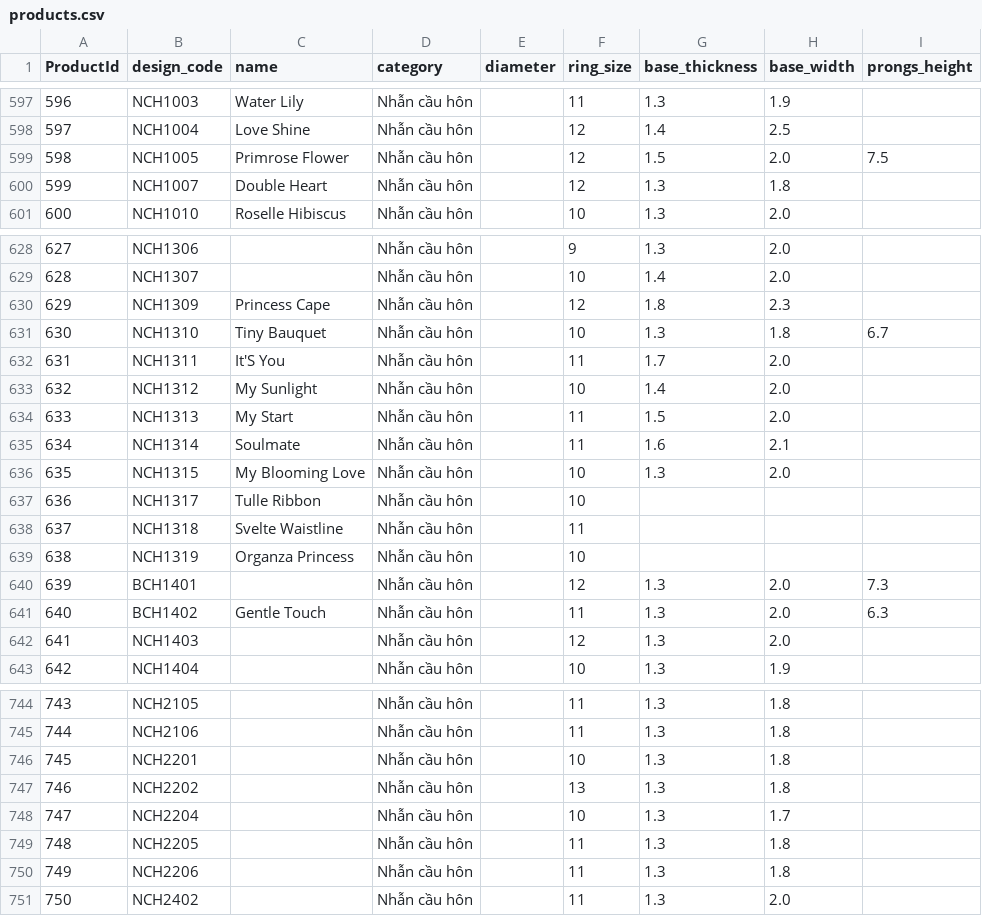
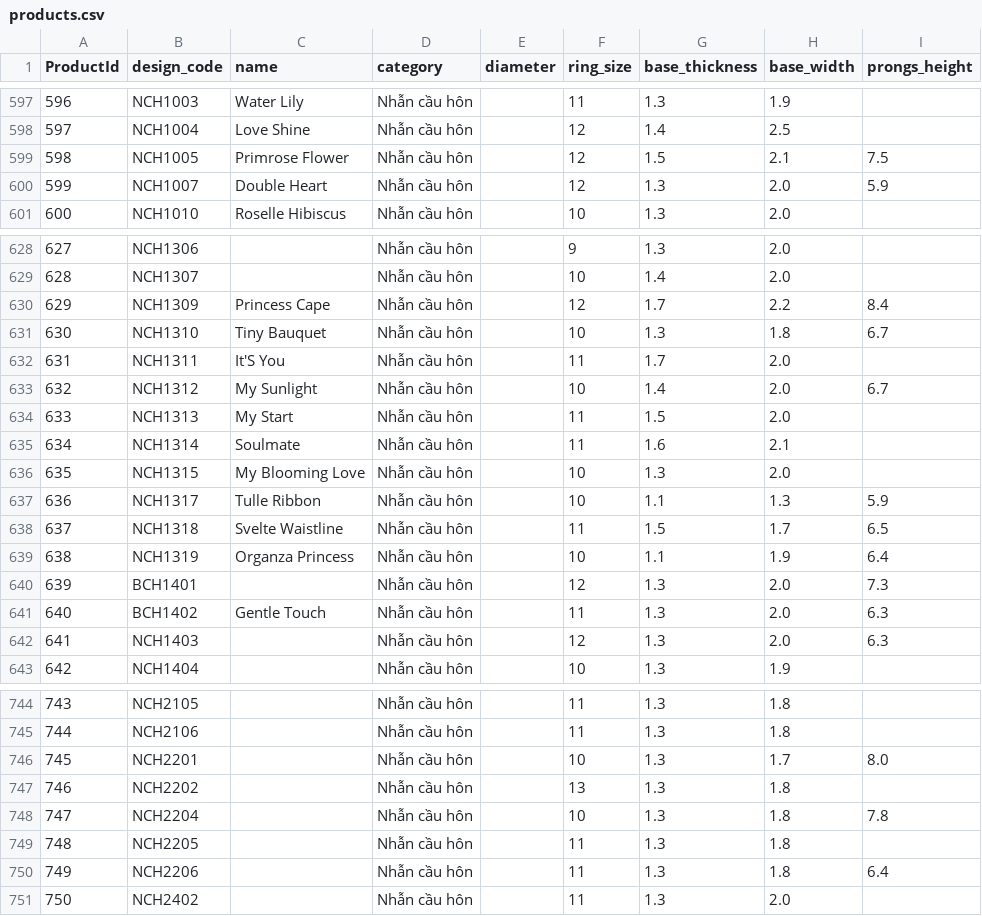
Before and after one commit to matchalatte2609/tierra-inventory-management-backend, a CSV file: src/seeds/mock/products.csv, drawn as a sheet; only a part is shown, gaps mark what is left out; the diff covers the shown part only.

```diff
--- a/src/seeds/mock/products.csv
+++ b/src/seeds/mock/products.csv
@@ -598,4 +598,4 @@ ProductId,design_code,name,category,diameter,ring_size,base_thickness,base_width
 597,NCH1004,Love Shine,Nhẫn cầu hôn,,12,1.4,2.5,
-598,NCH1005,Primrose Flower,Nhẫn cầu hôn,,12,1.5,2.0,7.5
-599,NCH1007,Double Heart,Nhẫn cầu hôn,,12,1.3,1.8,
+598,NCH1005,Primrose Flower,Nhẫn cầu hôn,,12,1.5,2.1,7.5
+599,NCH1007,Double Heart,Nhẫn cầu hôn,,12,1.3,2.0,5.9
 600,NCH1010,Roselle Hibiscus,Nhẫn cầu hôn,,10,1.3,2.0,
@@ -629,6 +629,6 @@ ProductId,design_code,name,category,diameter,ring_size,base_thickness,base_width
 628,NCH1307,,Nhẫn cầu hôn,,10,1.4,2.0,
-629,NCH1309,Princess Cape,Nhẫn cầu hôn,,12,1.8,2.3,
+629,NCH1309,Princess Cape,Nhẫn cầu hôn,,12,1.7,2.2,8.4
 630,NCH1310,Tiny Bauquet,Nhẫn cầu hôn,,10,1.3,1.8,6.7
 631,NCH1311,It'S You,Nhẫn cầu hôn,,11,1.7,2.0,
-632,NCH1312,My Sunlight,Nhẫn cầu hôn,,10,1.4,2.0,
+632,NCH1312,My Sunlight,Nhẫn cầu hôn,,10,1.4,2.0,6.7
 633,NCH1313,My Start,Nhẫn cầu hôn,,11,1.5,2.0,
@@ -636,8 +636,8 @@ ProductId,design_code,name,category,diameter,ring_size,base_thickness,base_width
 635,NCH1315,My Blooming Love,Nhẫn cầu hôn,,10,1.3,2.0,
-636,NCH1317,Tulle Ribbon,Nhẫn cầu hôn,,10,,,
-637,NCH1318,Svelte Waistline,Nhẫn cầu hôn,,11,,,
-638,NCH1319,Organza Princess,Nhẫn cầu hôn,,10,,,
+636,NCH1317,Tulle Ribbon,Nhẫn cầu hôn,,10,1.1,1.3,5.9
+637,NCH1318,Svelte Waistline,Nhẫn cầu hôn,,11,1.5,1.7,6.5
+638,NCH1319,Organza Princess,Nhẫn cầu hôn,,10,1.1,1.9,6.4
 639,BCH1401,,Nhẫn cầu hôn,,12,1.3,2.0,7.3
 640,BCH1402,Gentle Touch,Nhẫn cầu hôn,,11,1.3,2.0,6.3
-641,NCH1403,,Nhẫn cầu hôn,,12,1.3,2.0,
+641,NCH1403,,Nhẫn cầu hôn,,12,1.3,2.0,6.3
 642,NCH1404,,Nhẫn cầu hôn,,10,1.3,1.9,
@@ -745,7 +745,7 @@ ProductId,design_code,name,category,diameter,ring_size,base_thickness,base_width
 744,NCH2106,,Nhẫn cầu hôn,,11,1.3,1.8,
-745,NCH2201,,Nhẫn cầu hôn,,10,1.3,1.8,
+745,NCH2201,,Nhẫn cầu hôn,,10,1.3,1.7,8.0
 746,NCH2202,,Nhẫn cầu hôn,,13,1.3,1.8,
-747,NCH2204,,Nhẫn cầu hôn,,10,1.3,1.7,
+747,NCH2204,,Nhẫn cầu hôn,,10,1.3,1.8,7.8
 748,NCH2205,,Nhẫn cầu hôn,,11,1.3,1.8,
-749,NCH2206,,Nhẫn cầu hôn,,11,1.3,1.8,
+749,NCH2206,,Nhẫn cầu hôn,,11,1.3,1.8,6.4
 750,NCH2402,,Nhẫn cầu hôn,,11,1.3,2.0,
```
Also changed, not shown: 81 edited cells elsewhere in this file, src/seeds/mock/materials.csv, src/seeds/mock/pricing.csv, 7 other files.
